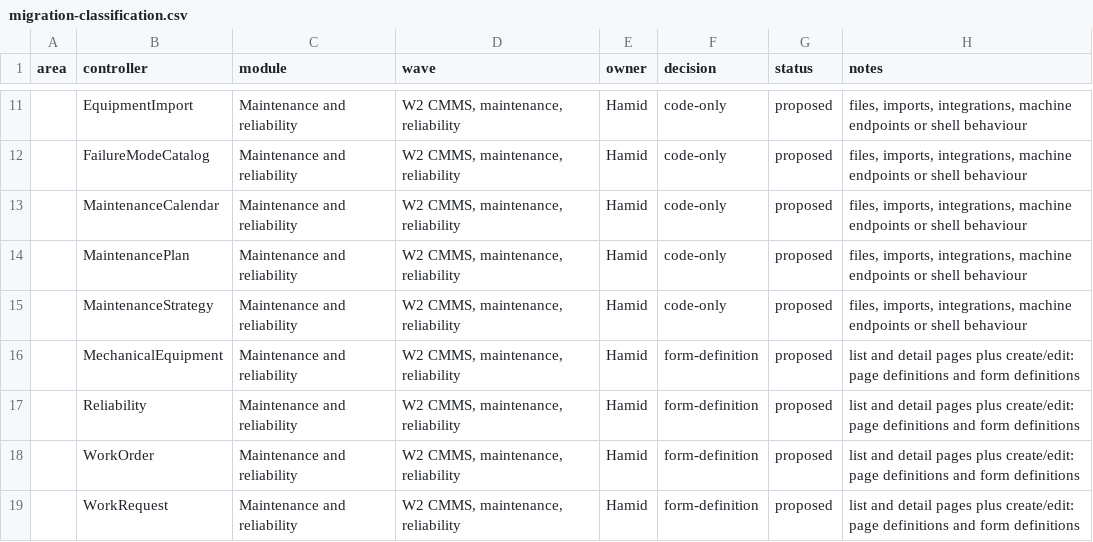
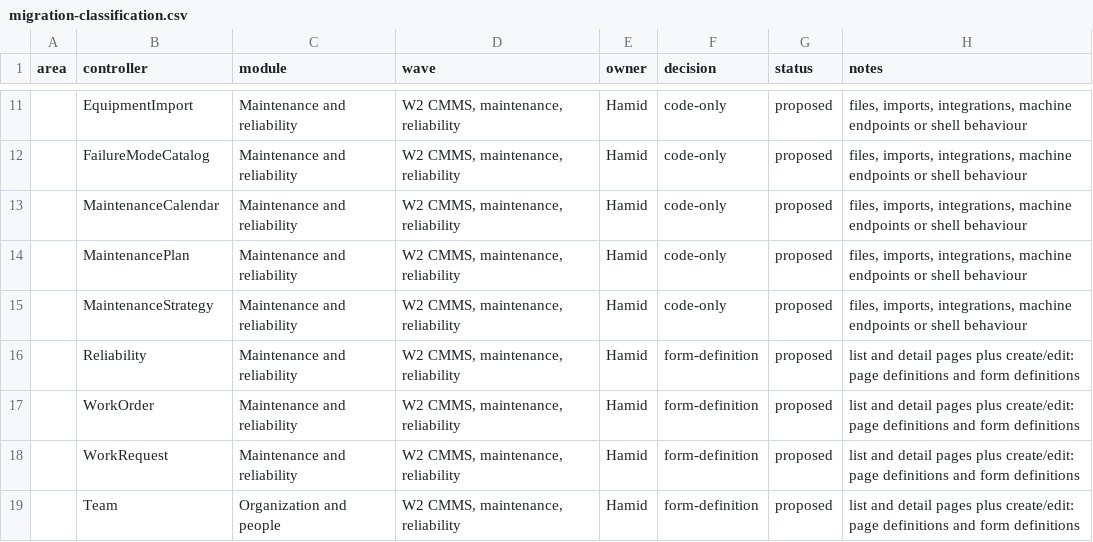
Before and after one commit to atapems-tech/PEMS, a CSV file: plan/migration-classification.csv, drawn as a sheet; only a part is shown, gaps mark what is left out; the shorter side is filled out with more unchanged rows; the diff names each change by its address in the sheet, - before the commit and + after, or states it on an @@ line.

```diff
--- a/plan/migration-classification.csv
+++ b/plan/migration-classification.csv
-row 16:  | MechanicalEquipment | Maintenance and reliability | W2 CMMS, maintenance, reliability | Hamid | form-definition | proposed | list and detail pages plus create/edit: page definitions and form definitions
```
Also changed, not shown: 30 other files.
